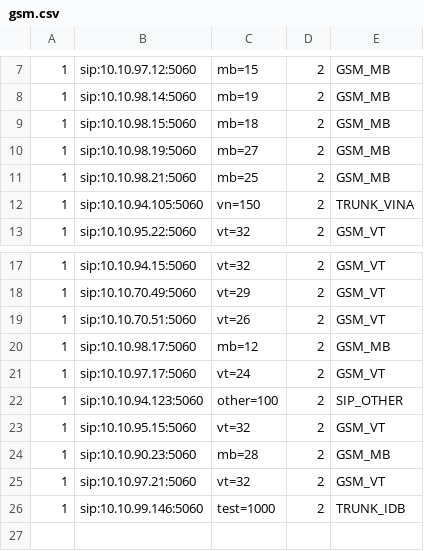
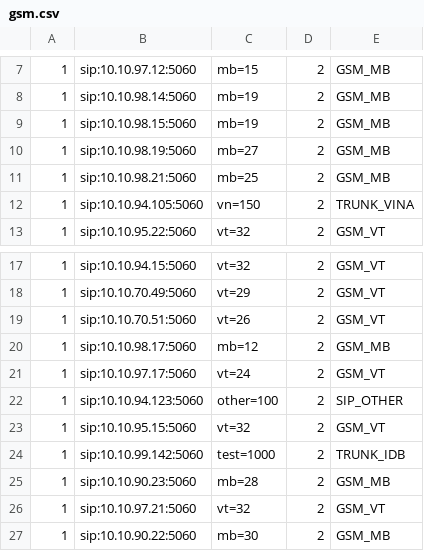
Before and after one commit to devops-itcs/CONFIG-CHANNEL-VPB-MAIN, a CSV file: gsm.csv, drawn as a sheet; only a part is shown, gaps mark what is left out.

Commit message:
Update gsm.csv

```diff
--- a/gsm.csv
+++ b/gsm.csv
@@ -8,3 +8,3 @@
 1,sip:10.10.98.14:5060,mb=19,2,GSM_MB
-1,sip:10.10.98.15:5060,mb=18,2,GSM_MB
+1,sip:10.10.98.15:5060,mb=19,2,GSM_MB
 1,sip:10.10.98.19:5060,mb=27,2,GSM_MB
@@ -23,4 +23,5 @@
 1,sip:10.10.95.15:5060,vt=32,2,GSM_VT
+1,sip:10.10.99.142:5060,test=1000,2,TRUNK_IDB
 1,sip:10.10.90.23:5060,mb=28,2,GSM_MB
 1,sip:10.10.97.21:5060,vt=32,2,GSM_VT
-1,sip:10.10.99.146:5060,test=1000,2,TRUNK_IDB
+1,sip:10.10.90.22:5060,mb=30,2,GSM_MB
```
